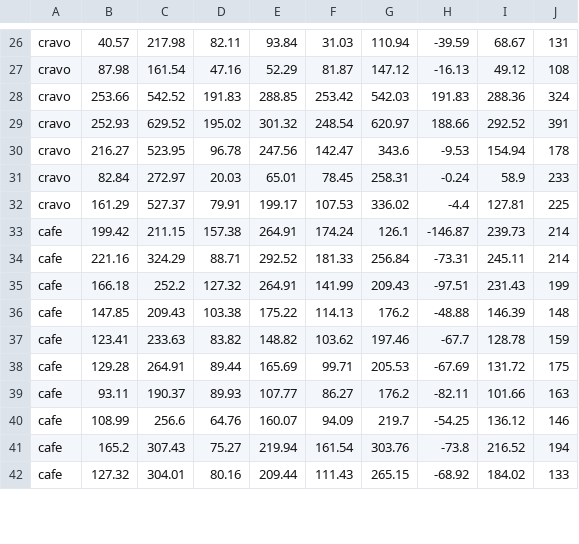
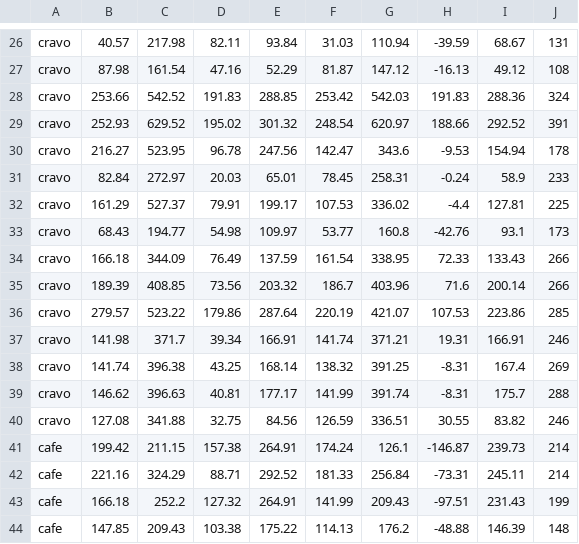
Before and after one commit to brenosa/OdorSensor, a CSV file: OdorDetector/bin/Debug/input.csv, drawn as a sheet; only a part is shown, gaps mark what is left out; the shorter side is filled out with more unchanged rows; the diff names each change by its address in the sheet, - before the commit and + after, or states it on an @@ line.

Commit message:
More training data

```diff
--- a/OdorDetector/bin/Debug/input.csv
+++ b/OdorDetector/bin/Debug/input.csv
+row 33: cravo | 68.43 | 194.77 | 54.98 | 109.97 | 53.77 | 160.8 | -42.76 | 93.1 | 173
+row 34: cravo | 166.18 | 344.09 | 76.49 | 137.59 | 161.54 | 338.95 | 72.33 | 133.43 | 266
+row 35: cravo | 189.39 | 408.85 | 73.56 | 203.32 | 186.7 | 403.96 | 71.6 | 200.14 | 266
+row 36: cravo | 279.57 | 523.22 | 179.86 | 287.64 | 220.19 | 421.07 | 107.53 | 223.86 | 285
+row 37: cravo | 141.98 | 371.7 | 39.34 | 166.91 | 141.74 | 371.21 | 19.31 | 166.91 | 246
+row 38: cravo | 141.74 | 396.38 | 43.25 | 168.14 | 138.32 | 391.25 | -8.31 | 167.4 | 269
+row 39: cravo | 146.62 | 396.63 | 40.81 | 177.17 | 141.99 | 391.74 | -8.31 | 175.7 | 288
+row 40: cravo | 127.08 | 341.88 | 32.75 | 84.56 | 126.59 | 336.51 | 30.55 | 83.82 | 246
```
